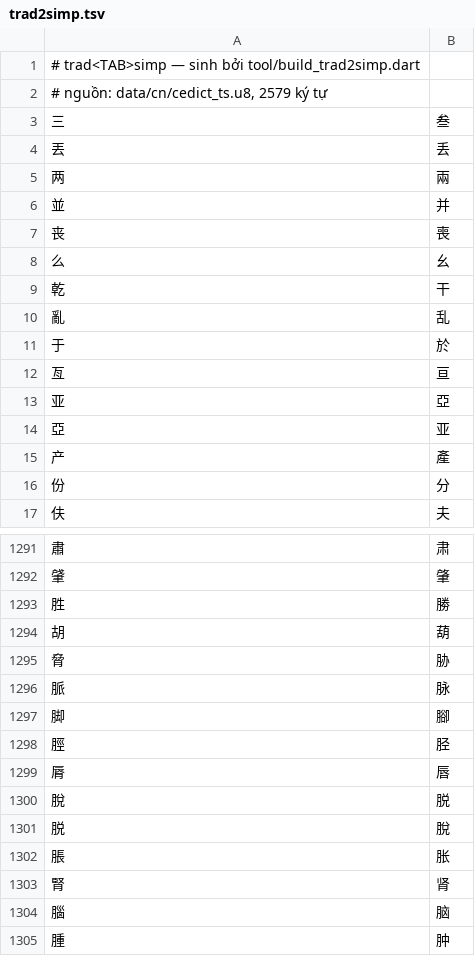
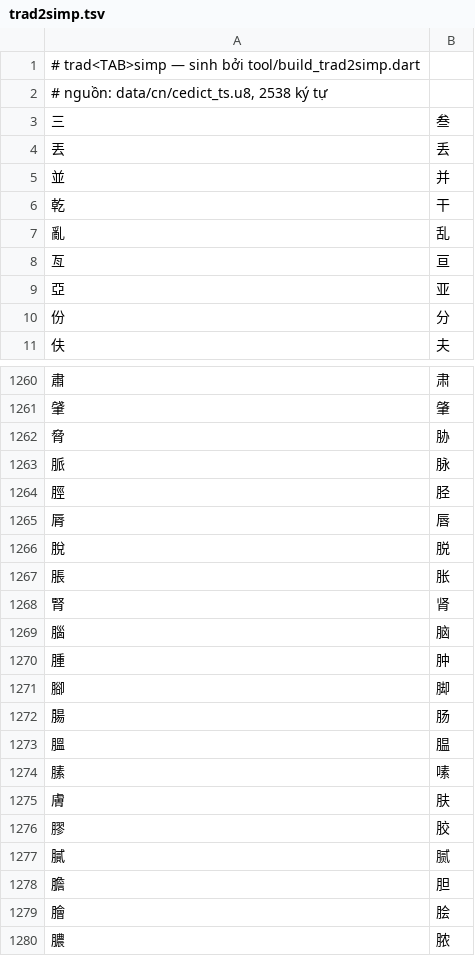
Before and after one commit to LittleKai/VietYaku, a TSV file: assets/mappings/trad2simp.tsv, drawn as a sheet; only a part is shown, gaps mark what is left out; the shorter side is filled out with more unchanged rows; the diff covers the shown part only.

Commit message:
Fix invalid and cyclic Traditional-to-Simplified Chinese character mappings.

```diff
--- a/assets/mappings/trad2simp.tsv
+++ b/assets/mappings/trad2simp.tsv
@@ -1,16 +1,10 @@
 # trad<TAB>simp — sinh bởi tool/build_trad2simp.dart
-# nguồn: data/cn/cedict_ts.u8, 2579 ký tự
+# nguồn: data/cn/cedict_ts.u8, 2538 ký tự
 三	叁
 丟	丢
-两	兩
 並	并
-丧	喪
-么	幺
 乾	干
 亂	乱
-于	於
 亙	亘
-亚	亞
 亞	亚
-产	產
 份	分
@@ -1292,7 +1261,4 @@
 肈	肇
-胜	勝
-胡	葫
 脅	胁
 脈	脉
-脚	腳
 脛	胫
@@ -1300,3 +1266,2 @@
 脫	脱
-脱	脫
 脹	胀
```
Also changed, not shown: 31 removed rows elsewhere in this file, 23 other files.
